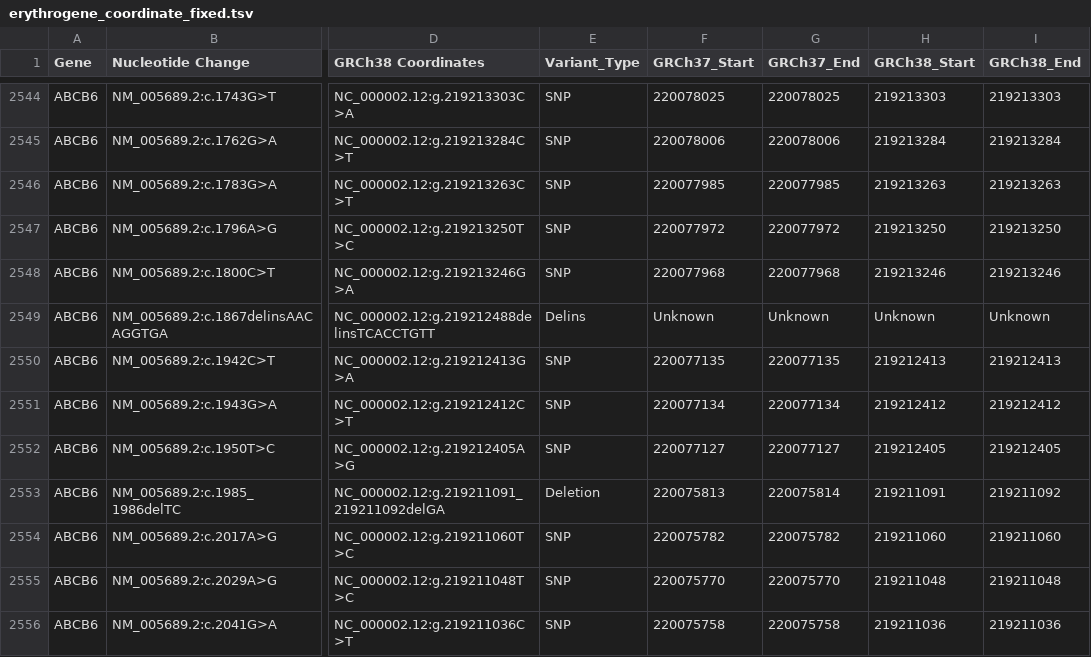
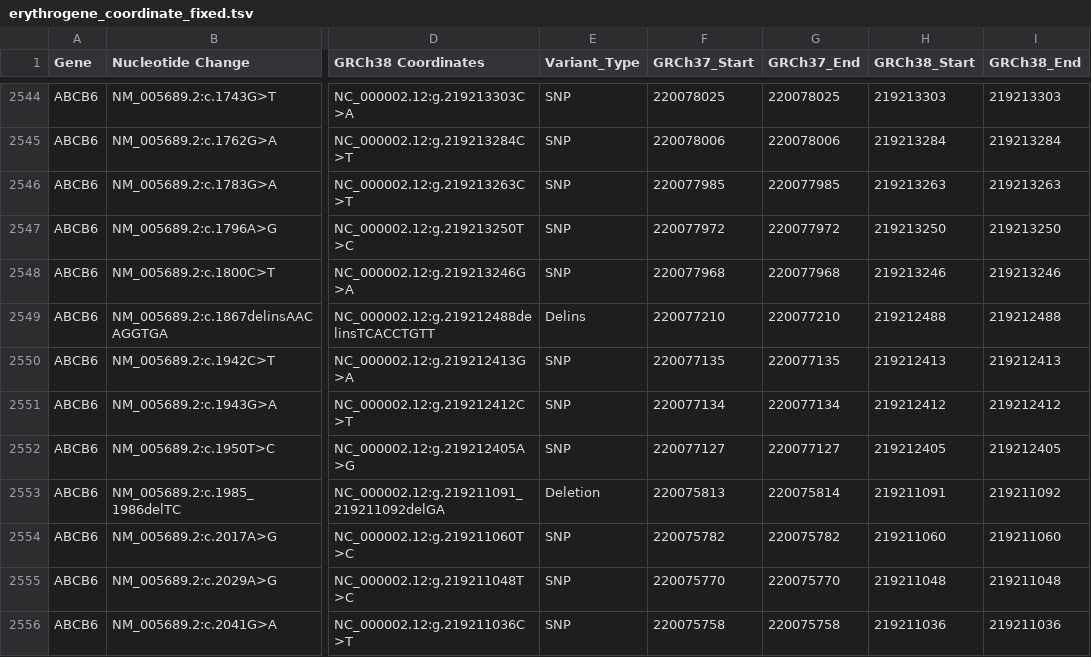
Before and after one commit to xgao32/Blood-type-GWAS, a TSV file: tables/process_tables_scripts/erythrogene_coordinate_fixed.tsv, drawn as a sheet; only a part is shown, gaps mark what is left out; the diff names each change by its address in the sheet, - before the commit and + after, or states it on an @@ line.

Commit message:
updated table

```diff
--- a/tables/process_tables_scripts/erythrogene_coordinate_fixed.tsv
+++ b/tables/process_tables_scripts/erythrogene_coordinate_fixed.tsv
-F2549 (GRCh37_Start): Unknown
+F2549 (GRCh37_Start): 220077210
-G2549 (GRCh37_End): Unknown
+G2549 (GRCh37_End): 220077210
-H2549 (GRCh38_Start): Unknown
+H2549 (GRCh38_Start): 219212488
-I2549 (GRCh38_End): Unknown
+I2549 (GRCh38_End): 219212488
```
